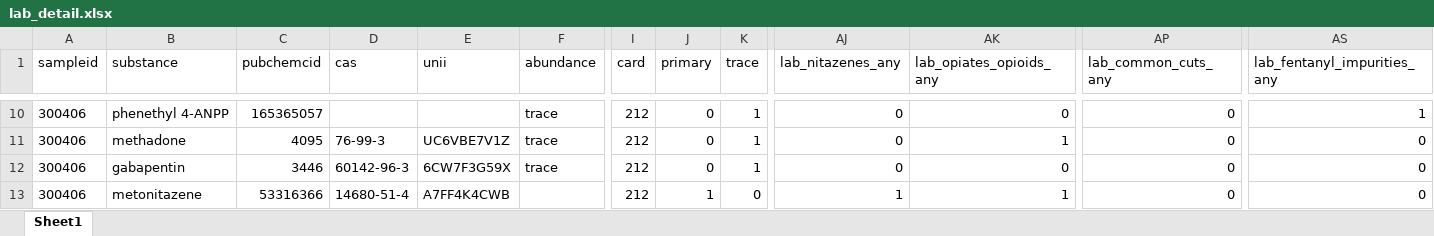
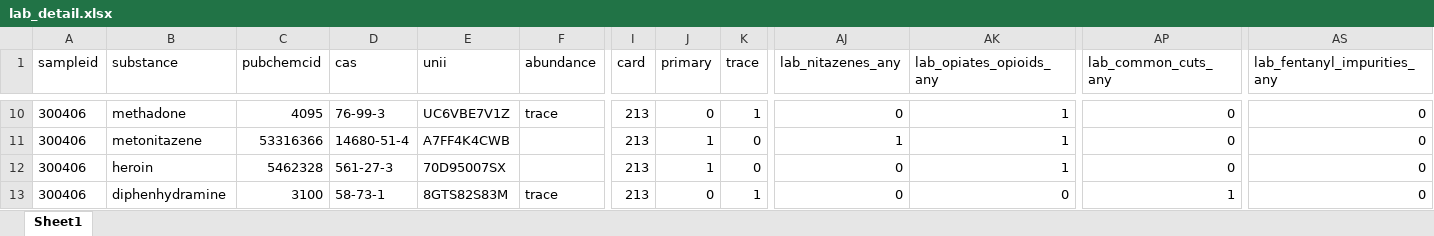
Before and after one commit to opioiddatalab/drugchecking, an Excel workbook: datasets/selfservice/hnc/lab_detail.xlsx, sheet Sheet1, drawn as a sheet; only a part is shown, gaps mark what is left out; values as stored, in another font and other column widths than the file's, no borders; the diff covers the shown part only; the diff names each change by its address in the sheet, - before the commit and + after, or states it on an @@ line.

```diff
--- a/datasets/selfservice/hnc/lab_detail.xlsx (sheet Sheet1)
+++ b/datasets/selfservice/hnc/lab_detail.xlsx (sheet Sheet1)
-B10 (substance): phenethyl 4-ANPP
+B10 (substance): methadone
-C10 (pubchemcid): 165365057
+C10 (pubchemcid): 4095
-D10 (cas): (empty)
+D10 (cas): 76-99-3
-E10 (unii): (empty)
+E10 (unii): UC6VBE7V1Z
-I10:I13 (card): 212
+I10:I13 (card): 213
-AK10 (lab_opiates_opioids_any): 0
+AK10 (lab_opiates_opioids_any): 1
-AS10 (lab_fentanyl_impurities_any): 1
+AS10 (lab_fentanyl_impurities_any): 0
-B11 (substance): methadone
+B11 (substance): metonitazene
-C11 (pubchemcid): 4095
+C11 (pubchemcid): 53316366
-D11 (cas): 76-99-3
+D11 (cas): 14680-51-4
-E11 (unii): UC6VBE7V1Z
+E11 (unii): A7FF4K4CWB
-F11:F12 (abundance): trace
+F11:F12 (abundance): (empty)
-J11:J12 (primary): 0
+J11:J12 (primary): 1
-K11:K12 (trace): 1
+K11:K12 (trace): 0
-AJ11 (lab_nitazenes_any): 0
+AJ11 (lab_nitazenes_any): 1
-B12 (substance): gabapentin
+B12 (substance): heroin
-C12 (pubchemcid): 3446
+C12 (pubchemcid): 5462328
-D12 (cas): 60142-96-3
+D12 (cas): 561-27-3
-E12 (unii): 6CW7F3G59X
+E12 (unii): 70D95007SX
-AK12 (lab_opiates_opioids_any): 0
+AK12 (lab_opiates_opioids_any): 1
-B13 (substance): metonitazene
+B13 (substance): diphenhydramine
-C13 (pubchemcid): 53316366
+C13 (pubchemcid): 3100
-D13 (cas): 14680-51-4
+D13 (cas): 58-73-1
-E13 (unii): A7FF4K4CWB
+E13 (unii): 8GTS82S83M
-F13 (abundance): (empty)
+F13 (abundance): trace
-J13 (primary): 1
+J13 (primary): 0
-K13 (trace): 0
+K13 (trace): 1
-AJ13 (lab_nitazenes_any): 1
+AJ13 (lab_nitazenes_any): 0
-AK13 (lab_opiates_opioids_any): 1
+AK13 (lab_opiates_opioids_any): 0
-AP13 (lab_common_cuts_any): 0
+AP13 (lab_common_cuts_any): 1
```
Also changed, not shown: 801 edited cells elsewhere in this sheet, datasets/labservice/unc_gcms.xlsx, datasets/nc/nc_analysis_dataset.xlsx, 52 other files.
